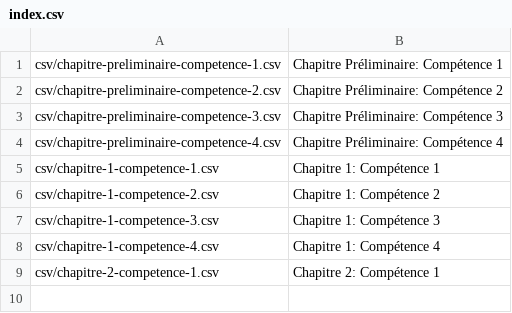
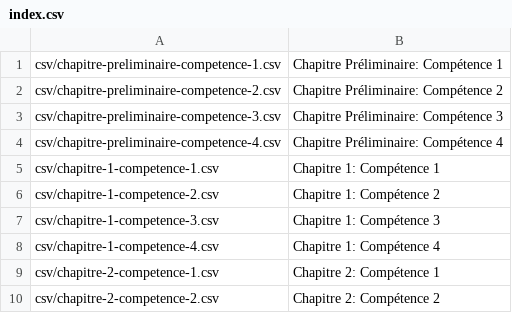
Before and after one commit to feller-kristina/AutomatedExamples, a CSV file: index.csv, drawn as a sheet.

```diff
--- a/index.csv
+++ b/index.csv
@@ -9 +9,2 @@ csv/chapitre-1-competence-4.csv;Chapitre 1: Compétence 4
 csv/chapitre-2-competence-1.csv;Chapitre 2: Compétence 1
+csv/chapitre-2-competence-2.csv;Chapitre 2: Compétence 2
```
Also changed, not shown: 1 other file.
